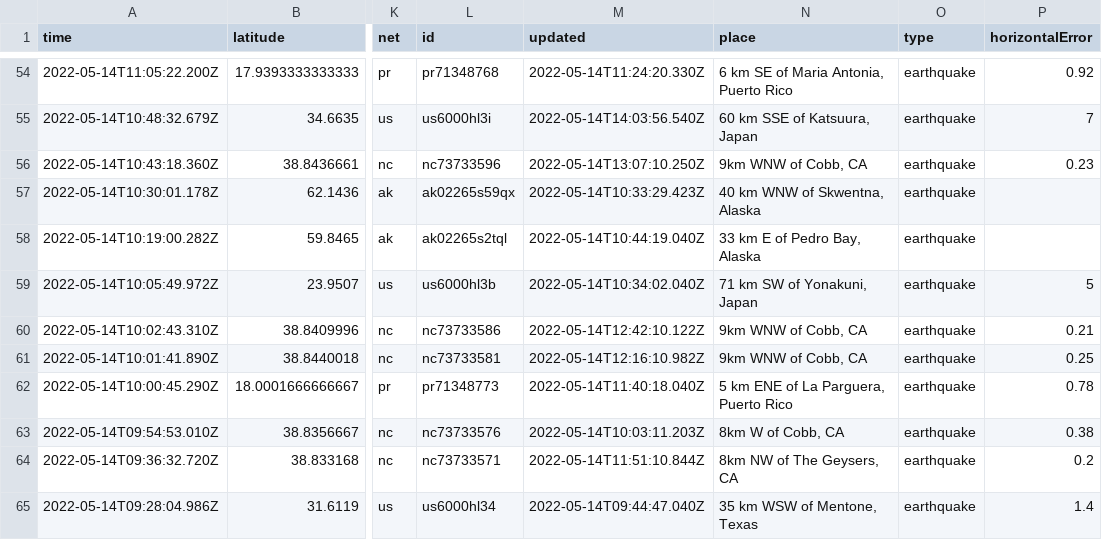
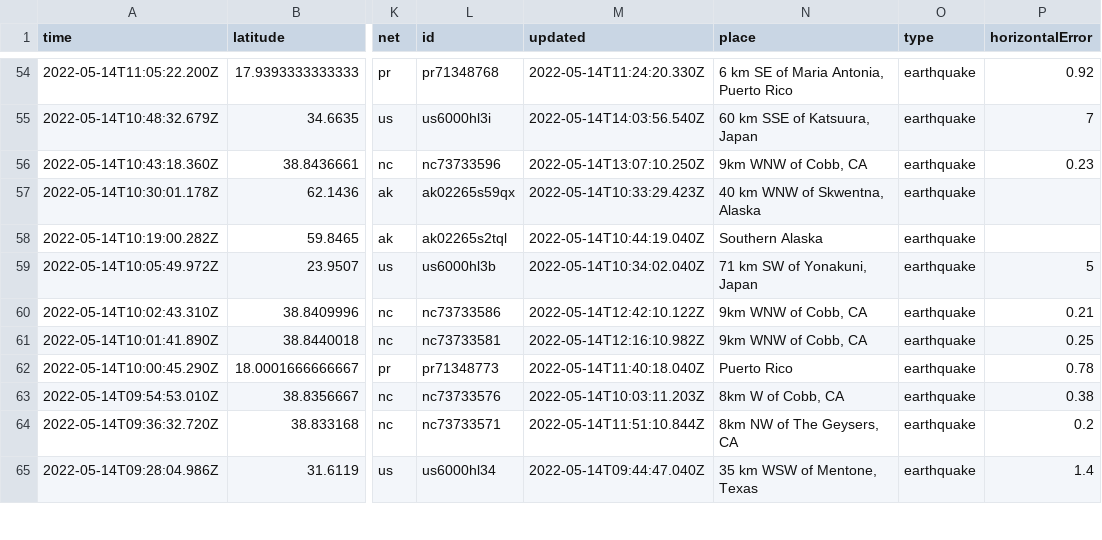
Before and after one commit to kmaepetrin/nicar22-github-actions, a CSV file: usgs_current.csv, drawn as a sheet; only a part is shown, gaps mark what is left out; the diff covers the shown part only; the diff names each change by its address in the sheet, - before the commit and + after, or states it on an @@ line.

```diff
--- a/usgs_current.csv
+++ b/usgs_current.csv
-N58 (place): 33 km E of Pedro Bay, Alaska
+N58 (place): Southern Alaska
-N62 (place): 5 km ENE of La Parguera, Puerto Rico
+N62 (place): Puerto Rico
```
Also changed, not shown: 1 added row, 2 removed rows and 7 edited cells elsewhere in this file.
